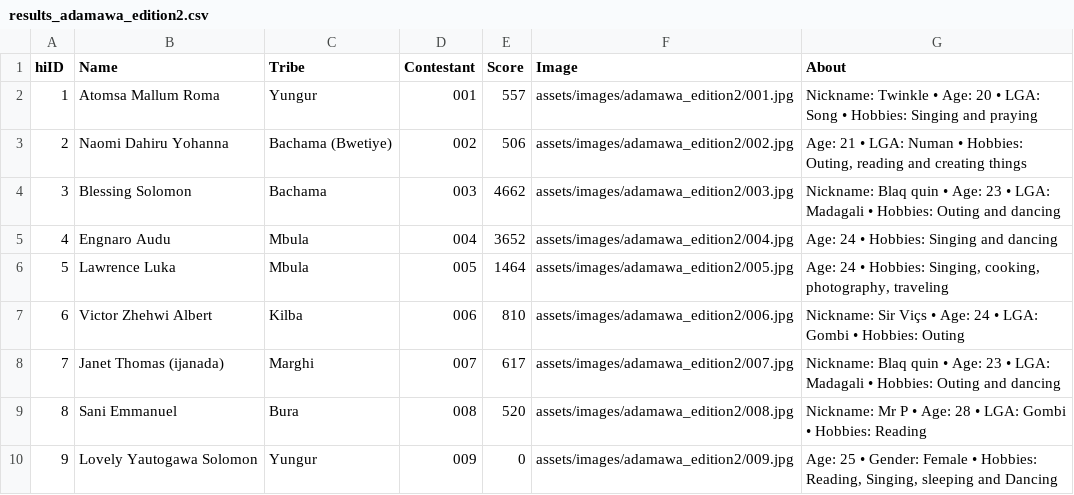
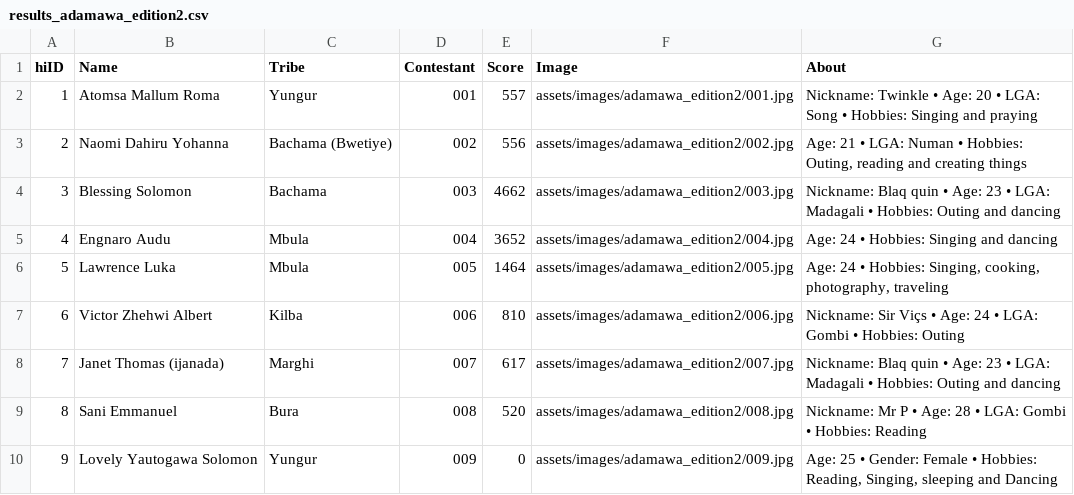
Before and after one commit to Abeltrust/arewatribespageantry, a CSV file: results_adamawa_edition2.csv, drawn as a sheet; only a part is shown.

Commit message:
Update results_adamawa_edition2.csv

```diff
--- a/results_adamawa_edition2.csv
+++ b/results_adamawa_edition2.csv
@@ -2,3 +2,3 @@ hiID,Name,Tribe,Contestant,Score,Image,About
 1,"Atomsa Mallum Roma","Yungur",001,557,"assets/images/adamawa_edition2/001.jpg","Nickname: Twinkle • Age: 20 • LGA: Song • Hobbies: Singing and praying"
-2,"Naomi Dahiru Yohanna","Bachama (Bwetiye)",002,506,"assets/images/adamawa_edition2/002.jpg","Age: 21 • LGA: Numan • Hobbies: Outing, reading and creating things"
+2,"Naomi Dahiru Yohanna","Bachama (Bwetiye)",002,556,"assets/images/adamawa_edition2/002.jpg","Age: 21 • LGA: Numan • Hobbies: Outing, reading and creating things"
 3,"Blessing Solomon","Bachama",003,4662,"assets/images/adamawa_edition2/003.jpg","Nickname: Blaq quin • Age: 23 • LGA: Madagali • Hobbies: Outing and dancing"
```
